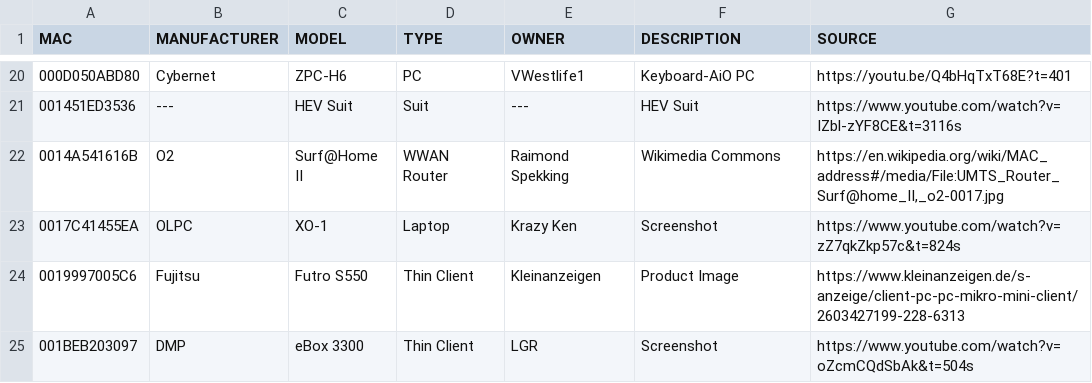
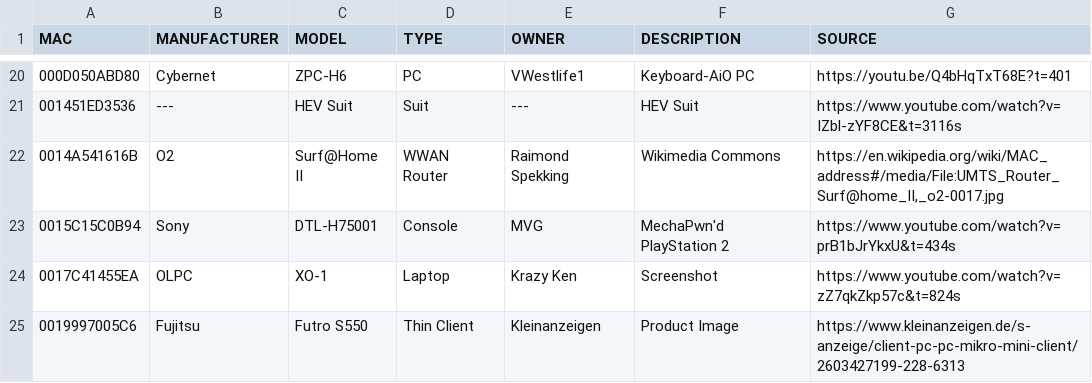
Before and after one commit to greyhat-academy/lists.d, a TSV file: mac.devices.list.tsv, drawn as a sheet; only a part is shown, gaps mark what is left out; the shorter side is filled out with more unchanged rows.

Commit message:
Added a new device to mac.devices.list.tsv
Signed-off-by: kkarhan <kevin@karhan.guru>

```diff
--- a/mac.devices.list.tsv
+++ b/mac.devices.list.tsv
@@ -22,2 +22,3 @@ MAC	MANUFACTURER	MODEL	TYPE 	OWNER	DESCRIPTION	SOURCE
 0014A541616B	O2	Surf@Home II	WWAN Router	Raimond Spekking	Wikimedia Commons	https://en.wikipedia.org/wiki/MAC_address#/media/File:UMTS_Router_Surf@home_II,_o2-0017.jpg
+0015C15C0B94	Sony	DTL-H75001	Console	MVG	MechaPwn'd PlayStation 2	https://www.youtube.com/watch?v=prB1bJrYkxU&t=434s
 0017C41455EA	OLPC	XO-1	Laptop	Krazy Ken	Screenshot	https://www.youtube.com/watch?v=zZ7qkZkp57c&t=824s
```
Also changed, not shown: 1 other file.
